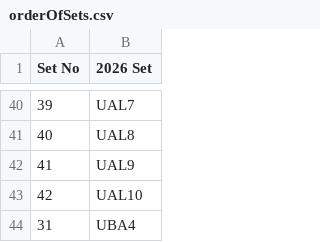
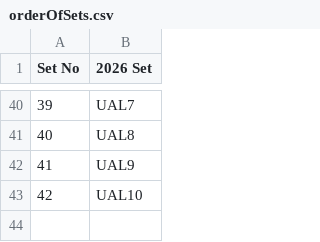
Before and after one commit to dsainvg/auction_agents, a CSV file: DB/orderOfSets.csv, drawn as a sheet; only a part is shown, gaps mark what is left out; the diff names each change by its address in the sheet, - before the commit and + after, or states it on an @@ line.

```diff
--- a/DB/orderOfSets.csv
+++ b/DB/orderOfSets.csv
-row 44: 31 | UBA4
```
Also changed, not shown: 5 other files.
